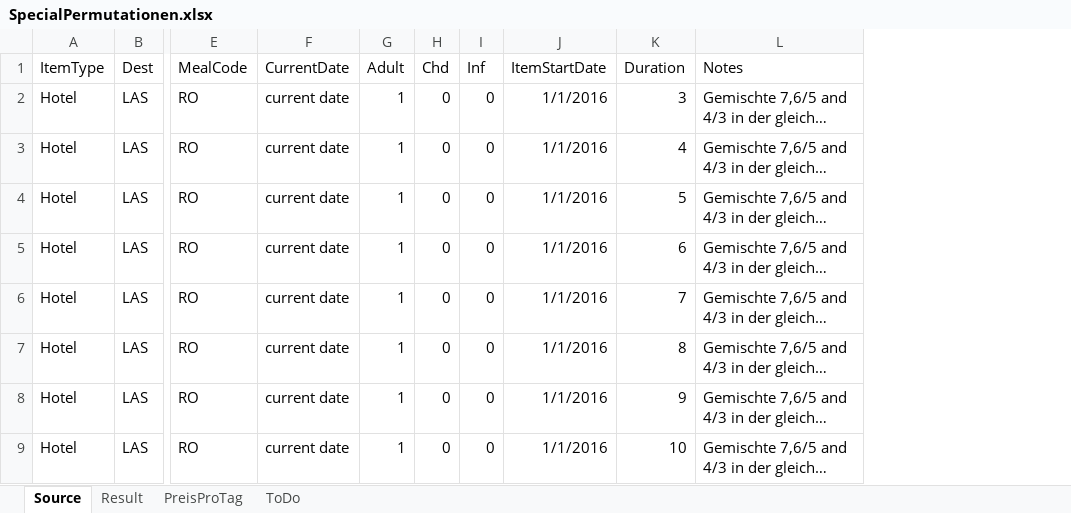
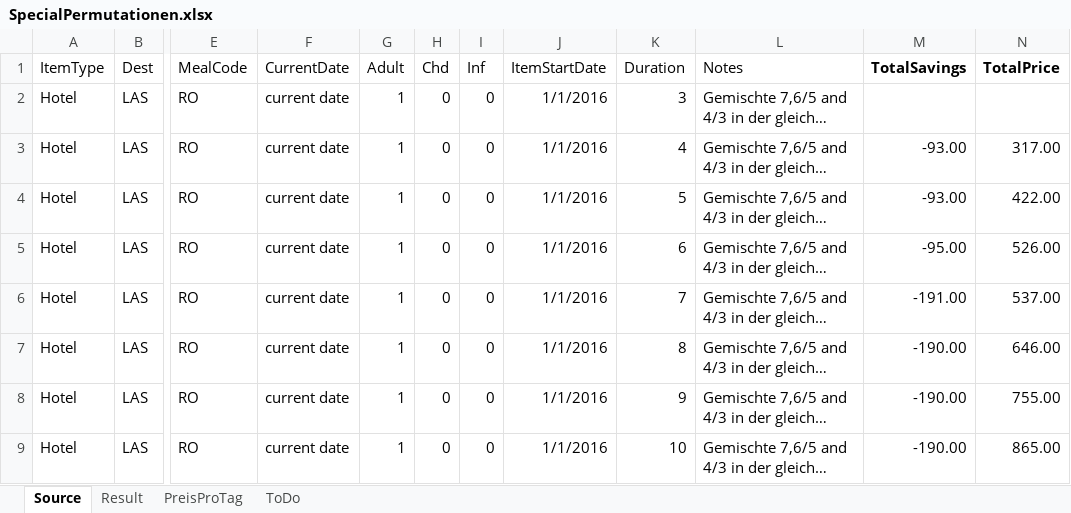
Before and after one commit to olts-develop/OltSchema, an Excel workbook: BaseData/HotelExport/SpecialOffers/SpecialPermutationen.xlsx, sheet Source, drawn as a sheet; only a part is shown, gaps mark what is left out; long unchanged cells end in …; values as stored, in another font and other column widths than the file's, no borders; table styles not drawn; the diff names each change by its address in the sheet, - before the commit and + after, or states it on an @@ line.

Commit message:
Problem with the adding of SpecialOffer columns
Problem with the adding of SpecialOffer columns. Some columns ar eno
longer correctly formatted in the Excel. Corrected the Excel, but still
need to create the generator code.

```diff
--- a/BaseData/HotelExport/SpecialOffers/SpecialPermutationen.xlsx (sheet Source)
+++ b/BaseData/HotelExport/SpecialOffers/SpecialPermutationen.xlsx (sheet Source)
+column M (TotalSavings), rows 3-9: -93.00 | -93.00 | -95.00 | -191.00 | -190.00 | -190.00 | -190.00
+column N (TotalPrice), rows 3-9: 317.00 | 422.00 | 526.00 | 537.00 | 646.00 | 755.00 | 865.00
```
Also changed, not shown: sheet Result.
